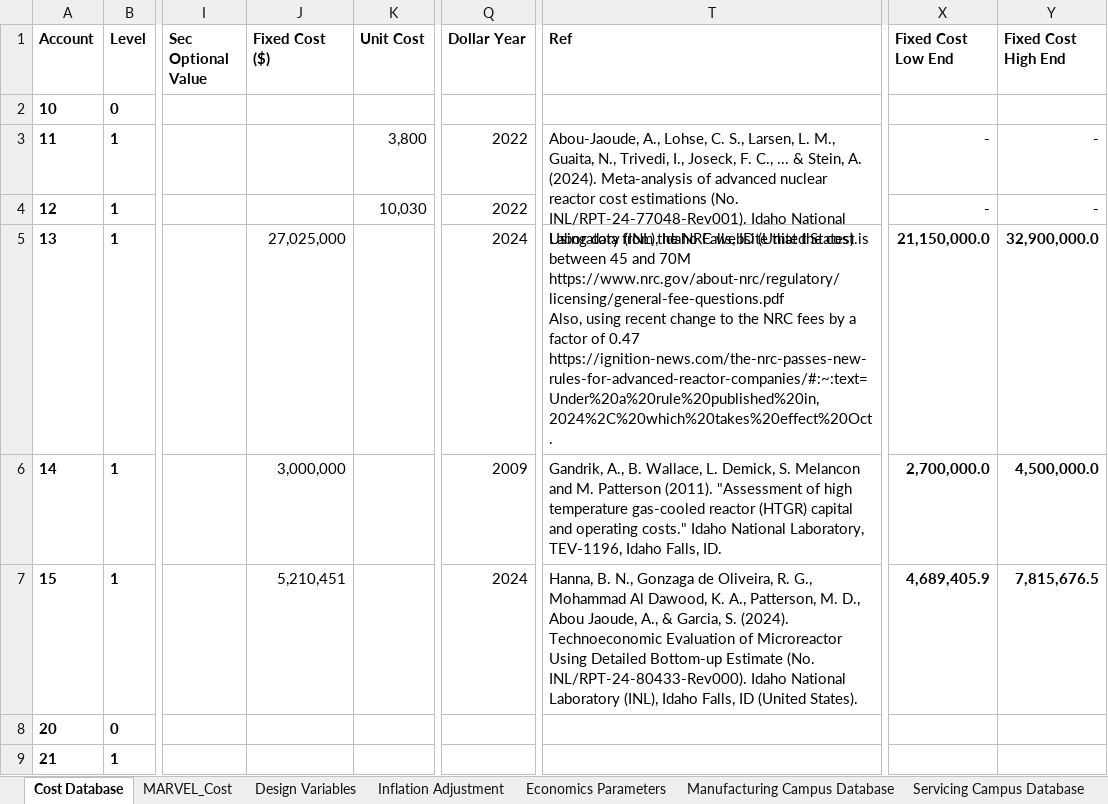
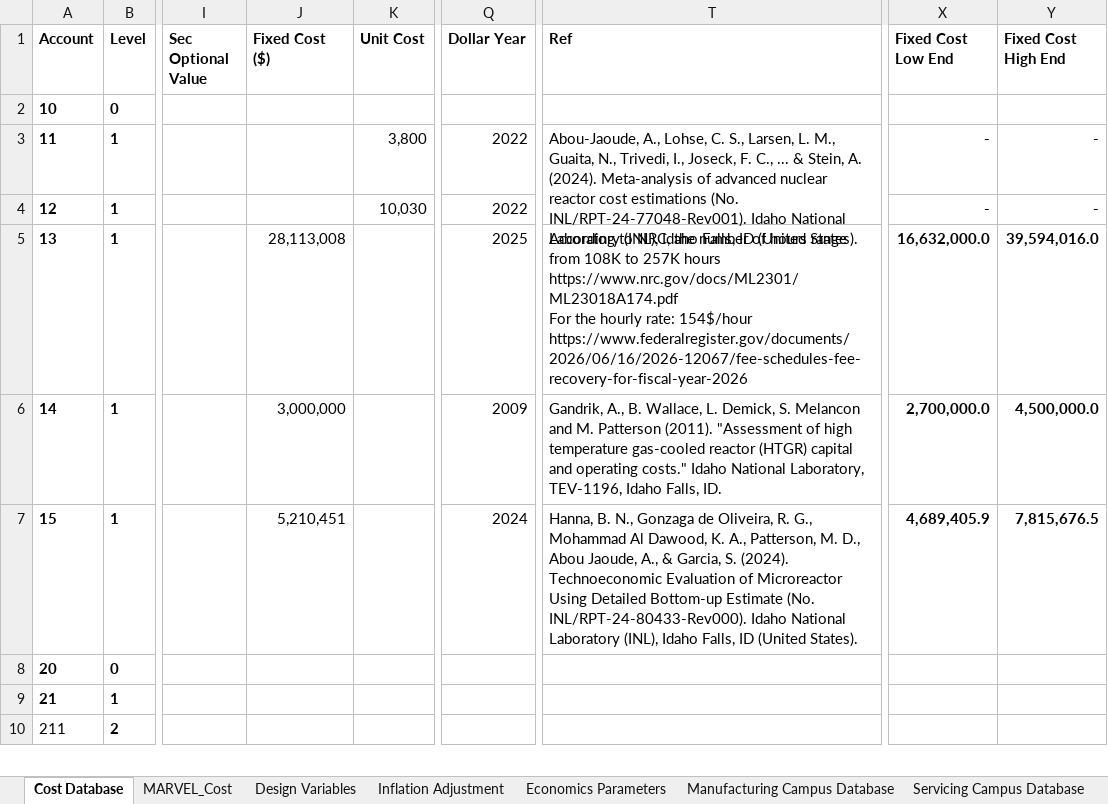
Before and after one commit to IdahoLabResearch/MOUSE, an Excel workbook: cost/Cost_Database.xlsx, sheet Cost Database, drawn as a sheet; only a part is shown, gaps mark what is left out; the shorter side is filled out with more unchanged rows; values as stored, in another font and other column widths than the file's, no borders; conditional formats not drawn; ↵ is a line break in a cell; the diff names each change by its address in the sheet, - before the commit and + after, or states it on an @@ line.

Commit message:
review licening cost (account 13) for the first and Nth of a kind reactor

```diff
--- a/cost/Cost_Database.xlsx (sheet Cost Database)
+++ b/cost/Cost_Database.xlsx (sheet Cost Database)
-J5 (Fixed Cost ($)): 27,025,000
+J5 (Fixed Cost ($)): 28,113,008
-Q5 (Dollar Year): 2024
+Q5 (Dollar Year): 2025
-T5 (Ref): Using data from the NRC website that the cost is between 45 and 70M ↵ https://www.nrc.gov/about-nrc/regulatory/licensing/general-fee-questions.pdf ↵ Also, using recent change to the NRC fees by a factor of 0.47 ↵ https://ignition-news.com/the-nrc-passes-new-rules-for-advanced-reactor-companies/#:~:text=Under%20a%20rule%20published%20in,2024%2C%20which%20takes%20effect%20Oct.
+T5 (Ref): According to NRC, the number of hours range from 108K to 257K hours https://www.nrc.gov/docs/ML2301/ML23018A174.pdf ↵ For the hourly rate: 154$/hour ↵ https://www.federalregister.gov/documents/2026/06/16/2026-12067/fee-schedules-fee-recovery-for-fiscal-year-2026
-X5 (Fixed Cost Low End): 21,150,000.0
+X5 (Fixed Cost Low End): 16,632,000.0
-Y5 (Fixed Cost High End): 32,900,000.0
+Y5 (Fixed Cost High End): 39,594,016.0
```
Also changed, not shown: sheet Servicing Campus Database, sheet Manufacturing Campus Database, sheet Economics Parameters, charts or pictures.
